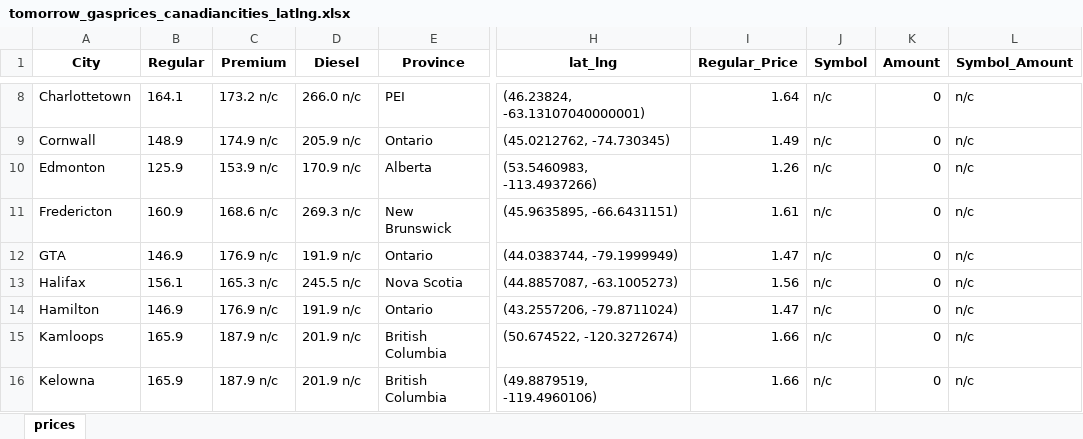
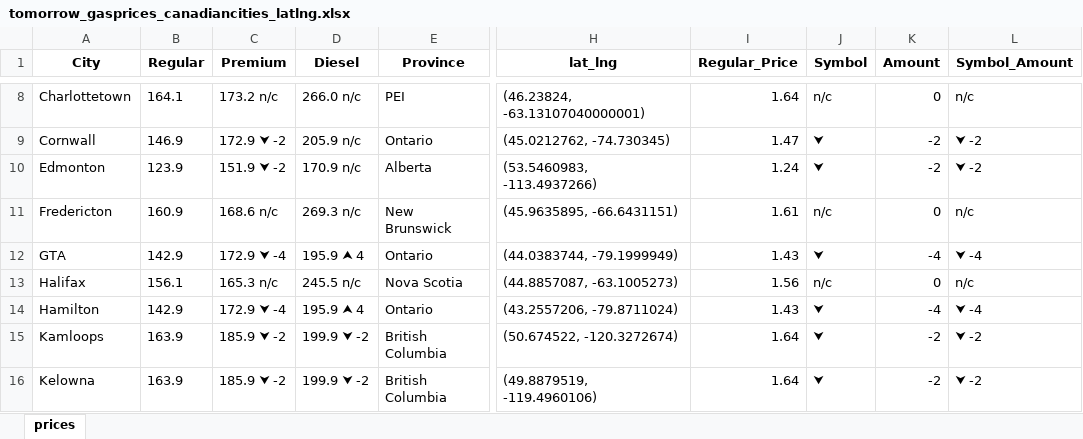
Before and after one commit to Peterstangolis/canada_gas_prices, an Excel workbook: data/tomorrow_gasprices_canadiancities_latlng.xlsx, sheet prices, drawn as a sheet; only a part is shown, gaps mark what is left out; values as stored, in another font and other column widths than the file's, no borders; the diff covers the shown part only; the diff names each change by its address in the sheet, - before the commit and + after, or states it on an @@ line.

```diff
--- a/data/tomorrow_gasprices_canadiancities_latlng.xlsx (sheet prices)
+++ b/data/tomorrow_gasprices_canadiancities_latlng.xlsx (sheet prices)
-B9 (Regular): 148.9
+B9 (Regular): 146.9
-C9 (Premium): 174.9 n/c
+C9 (Premium): 172.9 ⮟ -2
-I9 (Regular_Price): 1.49
+I9 (Regular_Price): 1.47
-J9:J10 (Symbol): n/c
+J9:J10 (Symbol): ⮟
-K9:K10 (Amount): 0
+K9:K10 (Amount): -2
-L9:L10 (Symbol_Amount): n/c
+L9:L10 (Symbol_Amount): ⮟ -2
-B10 (Regular): 125.9
+B10 (Regular): 123.9
-C10 (Premium): 153.9 n/c
+C10 (Premium): 151.9 ⮟ -2
-I10 (Regular_Price): 1.26
+I10 (Regular_Price): 1.24
-B12 (Regular): 146.9
+B12 (Regular): 142.9
-C12 (Premium): 176.9 n/c
+C12 (Premium): 172.9 ⮟ -4
-D12 (Diesel): 191.9 n/c
+D12 (Diesel): 195.9 ⮝ 4
-I12 (Regular_Price): 1.47
+I12 (Regular_Price): 1.43
-J12 (Symbol): n/c
+J12 (Symbol): ⮟
-K12 (Amount): 0
+K12 (Amount): -4
-L12 (Symbol_Amount): n/c
+L12 (Symbol_Amount): ⮟ -4
-B14 (Regular): 146.9
+B14 (Regular): 142.9
-C14 (Premium): 176.9 n/c
+C14 (Premium): 172.9 ⮟ -4
-D14 (Diesel): 191.9 n/c
+D14 (Diesel): 195.9 ⮝ 4
-I14 (Regular_Price): 1.47
+I14 (Regular_Price): 1.43
-J14:J16 (Symbol): n/c
+J14:J16 (Symbol): ⮟
-K14 (Amount): 0
+K14 (Amount): -4
-L14 (Symbol_Amount): n/c
+L14 (Symbol_Amount): ⮟ -4
-B15:B16 (Regular): 165.9
+B15:B16 (Regular): 163.9
-C15:C16 (Premium): 187.9 n/c
+C15:C16 (Premium): 185.9 ⮟ -2
-D15:D16 (Diesel): 201.9 n/c
+D15:D16 (Diesel): 199.9 ⮟ -2
-I15:I16 (Regular_Price): 1.66
+I15:I16 (Regular_Price): 1.64
-K15:K16 (Amount): 0
+K15:K16 (Amount): -2
-L15:L16 (Symbol_Amount): n/c
+L15:L16 (Symbol_Amount): ⮟ -2
```
Also changed, not shown: 167 edited cells elsewhere in this sheet, 3 other files.
